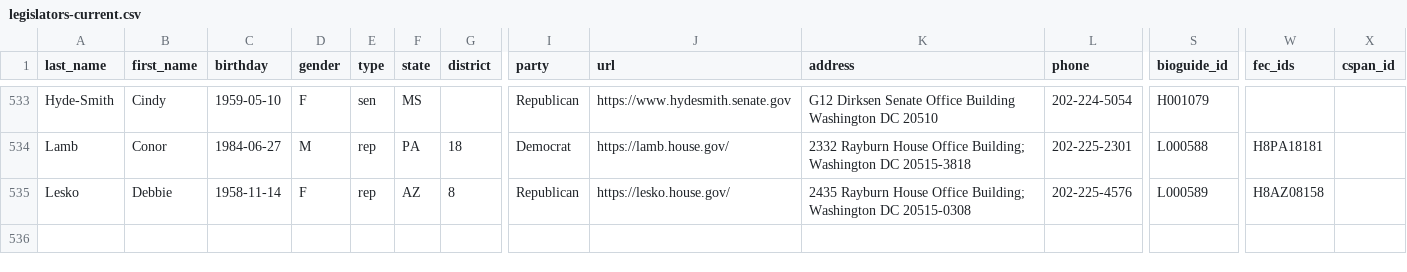
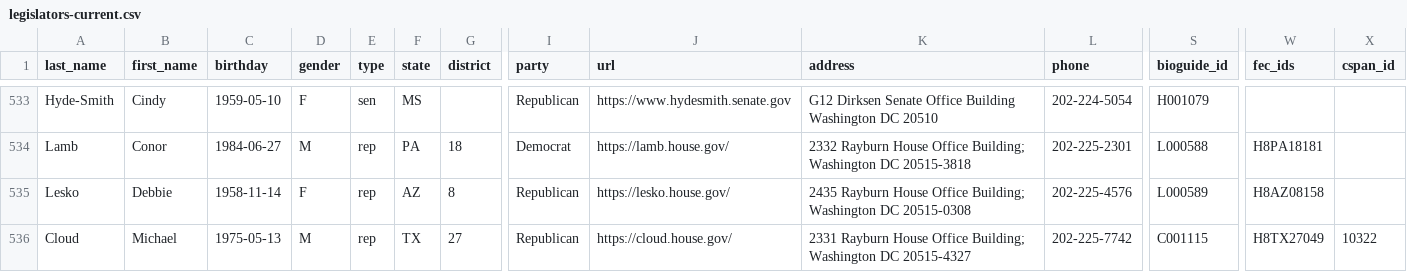
Before and after one commit to unitedstates/congress-legislators, a CSV file: legislators-current.csv, drawn as a sheet; only a part is shown, gaps mark what is left out; rows hold the shown columns only; the diff names each change by its address in the sheet, - before the commit and + after, or states it on an @@ line.

```diff
--- a/legislators-current.csv
+++ b/legislators-current.csv
+row 536: Cloud | Michael | 1975-05-13 | M | rep | TX | 27 | Republican | https://cloud.house.gov/ | 2331 Rayburn House Office Building; Washington DC 20515-4327 | 202-225-7742 | C001115 | H8TX27049 | 10322
```
Also changed, not shown: 2 other files.
